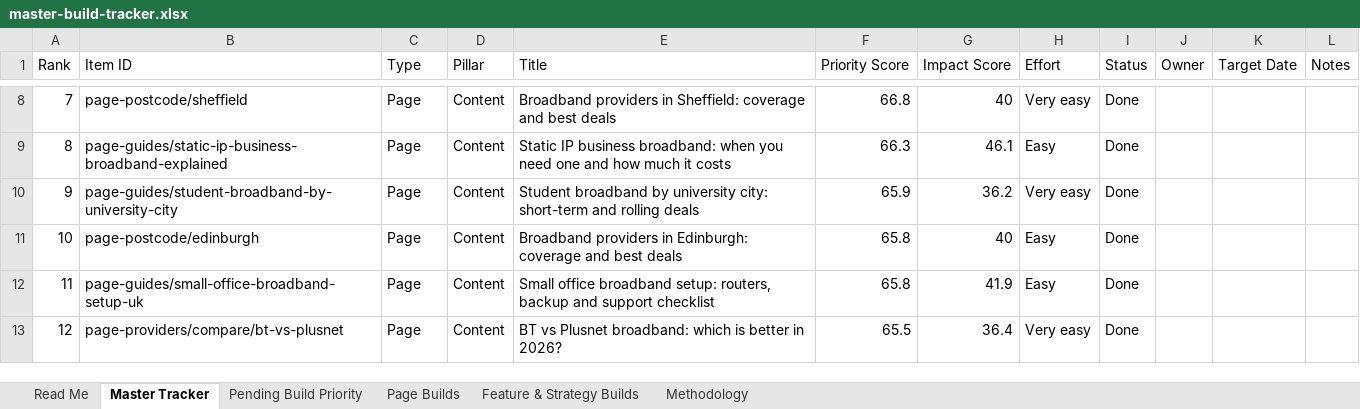
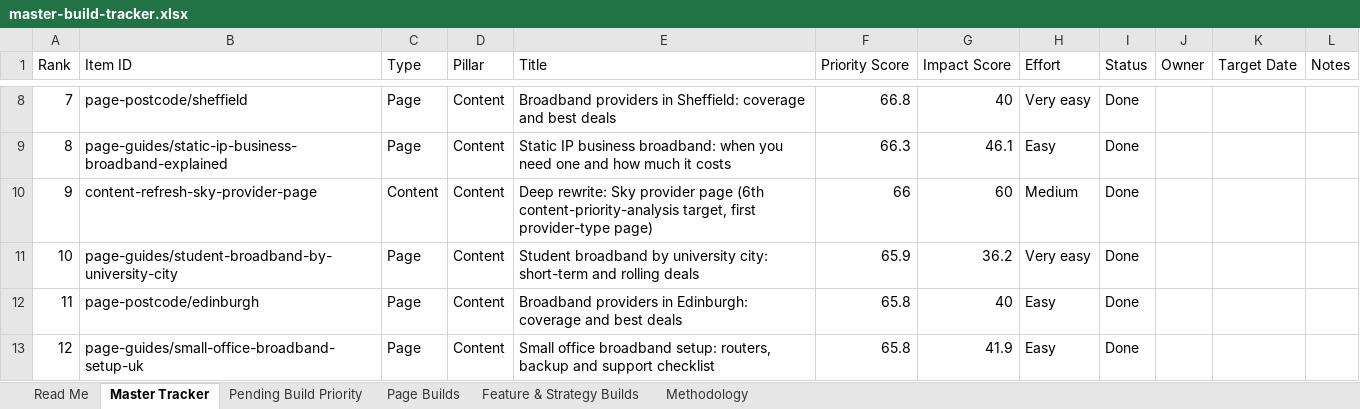
Before and after one commit to sahilsayed-ielts/broadbandpicker, an Excel workbook: docs/master-build-tracker.xlsx, sheet Master Tracker, drawn as a sheet; only a part is shown, gaps mark what is left out; the shorter side is filled out with more unchanged rows; values as stored, in another font and other column widths than the file's, no cell formats; table styles not drawn; addresses are those after the commit; the diff names each change by its address in the sheet, - before the commit and + after, or states it on an @@ line.

```diff
--- a/docs/master-build-tracker.xlsx (sheet Master Tracker)
+++ b/docs/master-build-tracker.xlsx (sheet Master Tracker)
+row 10: 9 | content-refresh-sky-provider-page | Content | Content | Deep rewrite: Sky provider page (6th content-priority-analysis target, first provider-type page) | 66 | 60 | Medium | Done
@@ column A (Rank) renumbered from row 11 down @@
```
Also changed, not shown: sheet Feature & Strategy Builds, sheet Methodology, cell formats, 11 other files.
